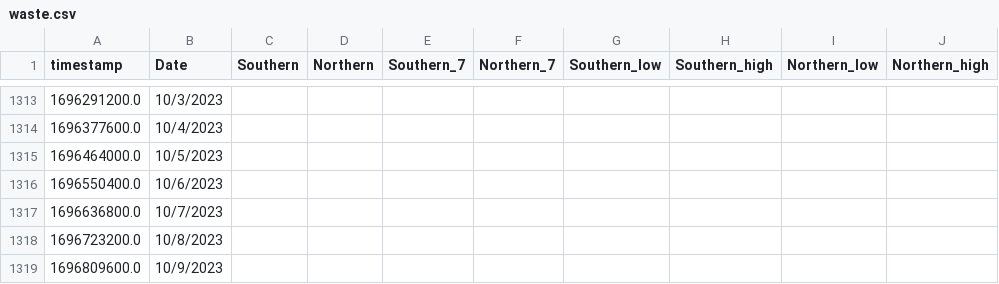
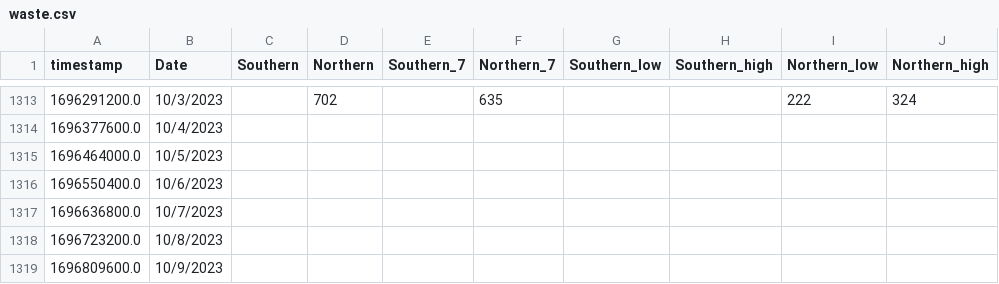
Before and after one commit to edgecollective/wastewater-parse, a CSV file: waste.csv, drawn as a sheet; only a part is shown, gaps mark what is left out; the diff covers the shown part only; the diff names each change by its address in the sheet, - before the commit and + after, or states it on an @@ line.

```diff
--- a/waste.csv
+++ b/waste.csv
-D1313 (Northern): (empty)
+D1313 (Northern): 702
-F1313 (Northern_7): (empty)
+F1313 (Northern_7): 635
-I1313 (Northern_low): (empty)
+I1313 (Northern_low): 222
-J1313 (Northern_high): (empty)
+J1313 (Northern_high): 324
```
Also changed, not shown: 32 edited cells elsewhere in this file.
